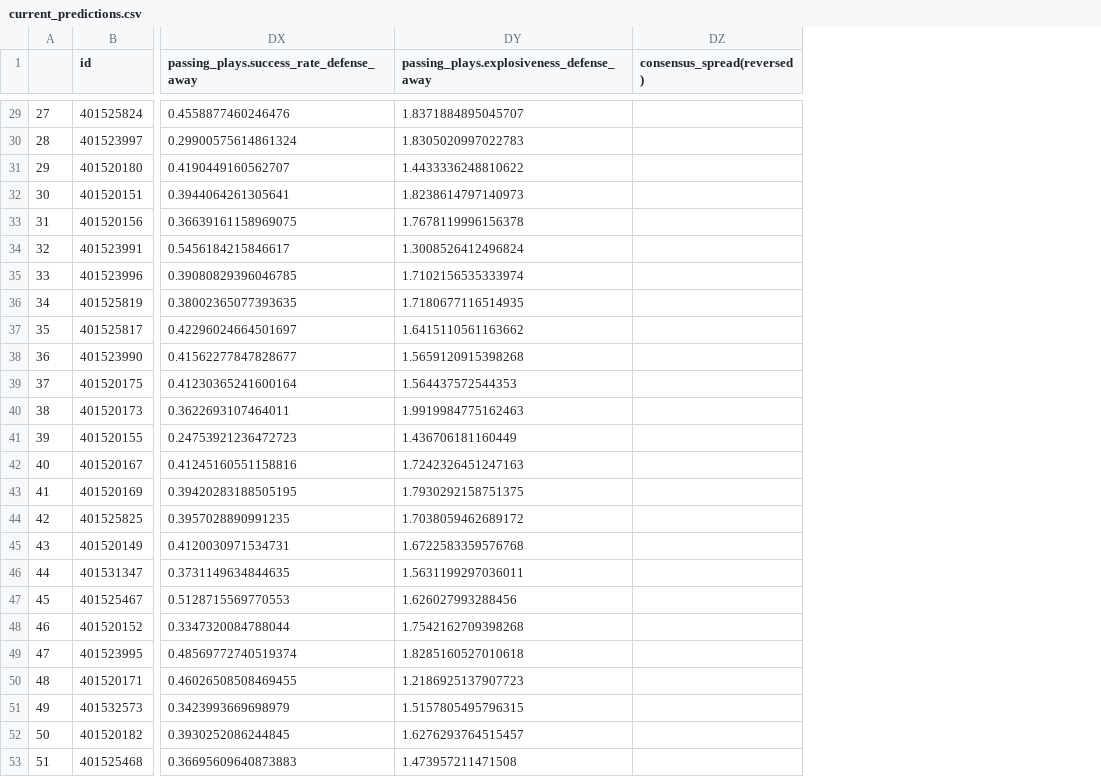
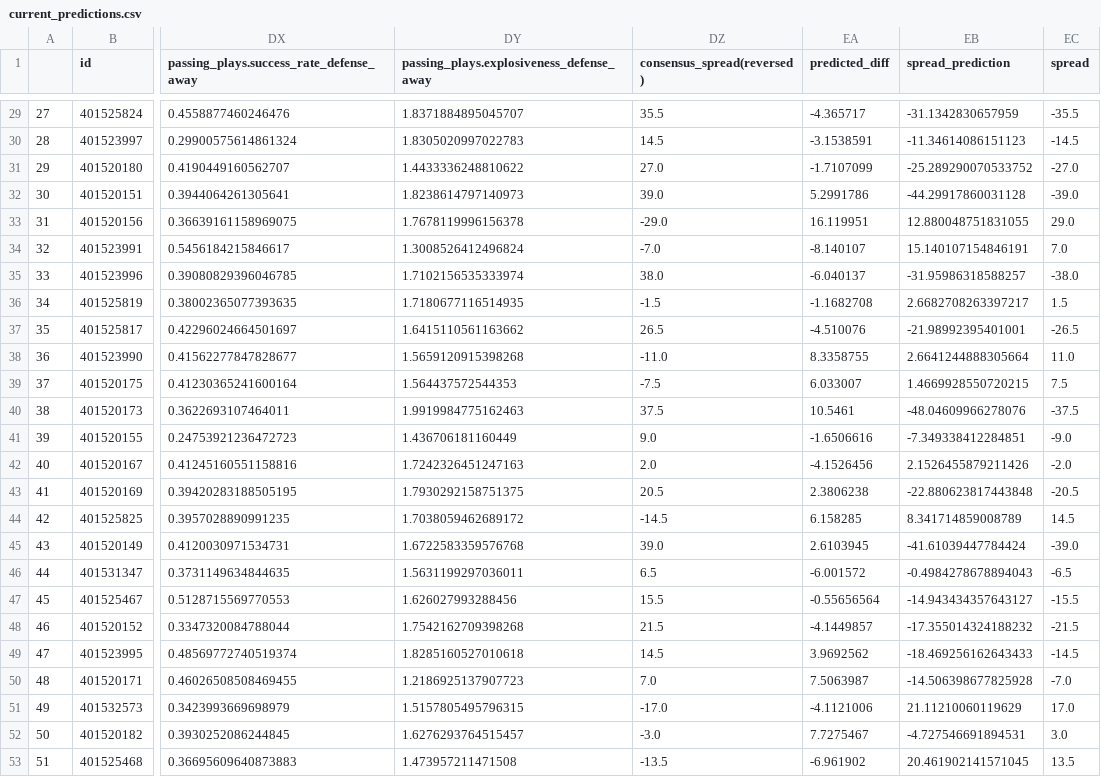
Before and after one commit to taylorlast/cfb-predictions, a CSV file: data/current_predictions.csv, drawn as a sheet; only a part is shown, gaps mark what is left out; the diff covers the shown part only; the diff names each change by its address in the sheet, - before the commit and + after, or states it on an @@ line.

```diff
--- a/data/current_predictions.csv
+++ b/data/current_predictions.csv
+column EA (predicted_diff), rows 29-53: -4.365717 | -3.1538591 | -1.7107099 | 5.2991786 | 16.119951 | -8.140107 | -6.040137 | -1.1682708 | -4.510076 | 8.3358755 | 6.033007 | 10.5461 | -1.6506616 | -4.1526456 | 2.3806238 | 6.158285 | 2.6103945 | -6.001572 | -0.55656564 | -4.1449857 | 3.9692562 | 7.5063987 | -4.1121006 | 7.7275467 | -6.961902
+column EB (spread_prediction), rows 29-53: -31.1342830657959 | -11.34614086151123 | -25.289290070533752 | -44.29917860031128 | 12.880048751831055 | 15.140107154846191 | -31.95986318588257 | 2.6682708263397217 | -21.98992395401001 | 2.6641244888305664 | 1.4669928550720215 | -48.04609966278076 | -7.349338412284851 | 2.1526455879211426 | -22.880623817443848 | 8.341714859008789 | -41.61039447784424 | -0.4984278678894043 | -14.943434357643127 | -17.355014324188232 | -18.469256162643433 | -14.506398677825928 | 21.11210060119629 | -4.727546691894531 | 20.461902141571045
+column EC (spread), rows 29-53: -35.5 | -14.5 | -27.0 | -39.0 | 29.0 | 7.0 | -38.0 | 1.5 | -26.5 | 11.0 | 7.5 | -37.5 | -9.0 | -2.0 | -20.5 | 14.5 | -39.0 | -6.5 | -15.5 | -21.5 | -14.5 | -7.0 | 17.0 | 3.0 | 13.5
-DZ29 (consensus_spread(reversed)): (empty)
+DZ29 (consensus_spread(reversed)): 35.5
-DZ30 (consensus_spread(reversed)): (empty)
+DZ30 (consensus_spread(reversed)): 14.5
-DZ31 (consensus_spread(reversed)): (empty)
+DZ31 (consensus_spread(reversed)): 27.0
-DZ32 (consensus_spread(reversed)): (empty)
+DZ32 (consensus_spread(reversed)): 39.0
-DZ33 (consensus_spread(reversed)): (empty)
+DZ33 (consensus_spread(reversed)): -29.0
-DZ34 (consensus_spread(reversed)): (empty)
+DZ34 (consensus_spread(reversed)): -7.0
-DZ35 (consensus_spread(reversed)): (empty)
+DZ35 (consensus_spread(reversed)): 38.0
-DZ36 (consensus_spread(reversed)): (empty)
+DZ36 (consensus_spread(reversed)): -1.5
-DZ37 (consensus_spread(reversed)): (empty)
+DZ37 (consensus_spread(reversed)): 26.5
-DZ38 (consensus_spread(reversed)): (empty)
+DZ38 (consensus_spread(reversed)): -11.0
-DZ39 (consensus_spread(reversed)): (empty)
+DZ39 (consensus_spread(reversed)): -7.5
-DZ40 (consensus_spread(reversed)): (empty)
+DZ40 (consensus_spread(reversed)): 37.5
-DZ41 (consensus_spread(reversed)): (empty)
+DZ41 (consensus_spread(reversed)): 9.0
-DZ42 (consensus_spread(reversed)): (empty)
+DZ42 (consensus_spread(reversed)): 2.0
-DZ43 (consensus_spread(reversed)): (empty)
+DZ43 (consensus_spread(reversed)): 20.5
-DZ44 (consensus_spread(reversed)): (empty)
+DZ44 (consensus_spread(reversed)): -14.5
-DZ45 (consensus_spread(reversed)): (empty)
+DZ45 (consensus_spread(reversed)): 39.0
-DZ46 (consensus_spread(reversed)): (empty)
+DZ46 (consensus_spread(reversed)): 6.5
-DZ47 (consensus_spread(reversed)): (empty)
+DZ47 (consensus_spread(reversed)): 15.5
-DZ48 (consensus_spread(reversed)): (empty)
+DZ48 (consensus_spread(reversed)): 21.5
-DZ49 (consensus_spread(reversed)): (empty)
+DZ49 (consensus_spread(reversed)): 14.5
-DZ50 (consensus_spread(reversed)): (empty)
+DZ50 (consensus_spread(reversed)): 7.0
-DZ51 (consensus_spread(reversed)): (empty)
+DZ51 (consensus_spread(reversed)): -17.0
-DZ52 (consensus_spread(reversed)): (empty)
+DZ52 (consensus_spread(reversed)): -3.0
-DZ53 (consensus_spread(reversed)): (empty)
+DZ53 (consensus_spread(reversed)): -13.5
```
Also changed, not shown: 27 edited cells elsewhere in this file, 11 other files.
